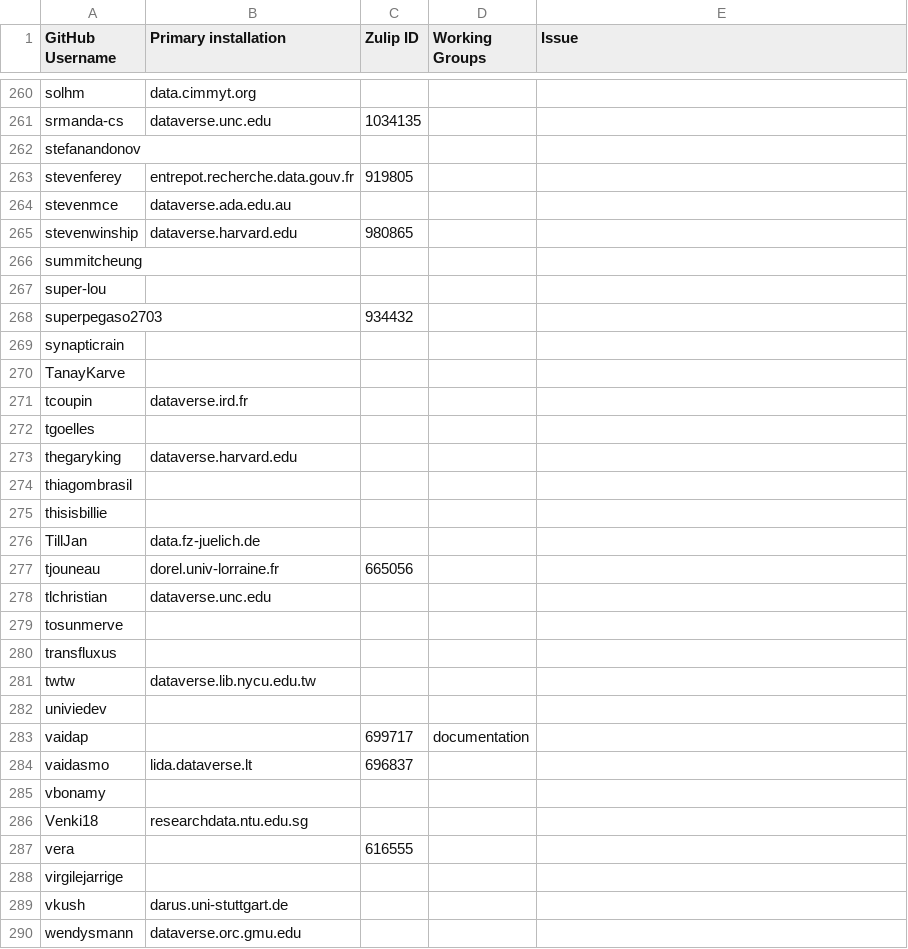
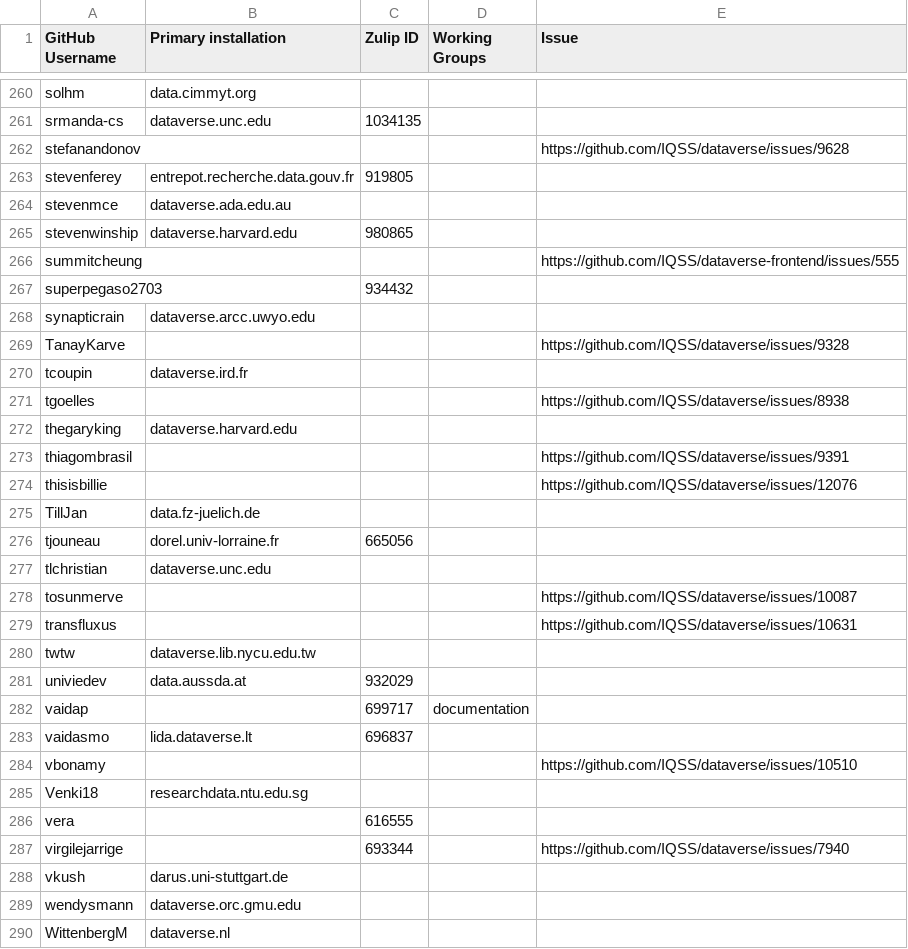
Before and after one commit to gdcc/people.dataverse.org, a TSV file: data/community-members.tsv, drawn as a sheet; only a part is shown, gaps mark what is left out; the shorter side is filled out with more unchanged rows; the diff covers the shown part only.

```diff
--- a/data/community-members.tsv
+++ b/data/community-members.tsv
@@ -261,3 +261,3 @@ solhm	data.cimmyt.org
 srmanda-cs	dataverse.unc.edu	1034135		
-stefanandonov				
+stefanandonov				https://github.com/IQSS/dataverse/issues/9628
 stevenferey	entrepot.recherche.data.gouv.fr	919805		
@@ -265,12 +265,11 @@ stevenmce	dataverse.ada.edu.au
 stevenwinship	dataverse.harvard.edu	980865		
-summitcheung				
-super-lou				
+summitcheung				https://github.com/IQSS/dataverse-frontend/issues/555
 superpegaso2703		934432		
-synapticrain				
-TanayKarve				
+synapticrain	dataverse.arcc.uwyo.edu			
+TanayKarve				https://github.com/IQSS/dataverse/issues/9328
 tcoupin	dataverse.ird.fr			
-tgoelles				
+tgoelles				https://github.com/IQSS/dataverse/issues/8938
 thegaryking	dataverse.harvard.edu			
-thiagombrasil				
-thisisbillie				
+thiagombrasil				https://github.com/IQSS/dataverse/issues/9391
+thisisbillie				https://github.com/IQSS/dataverse/issues/12076
 TillJan	data.fz-juelich.de			
@@ -278,12 +277,12 @@ tjouneau	dorel.univ-lorraine.fr	665056
 tlchristian	dataverse.unc.edu			
-tosunmerve				
-transfluxus				
+tosunmerve				https://github.com/IQSS/dataverse/issues/10087
+transfluxus				https://github.com/IQSS/dataverse/issues/10631
 twtw	dataverse.lib.nycu.edu.tw			
-univiedev				
+univiedev	data.aussda.at	932029		
 vaidap		699717	documentation	
 vaidasmo	lida.dataverse.lt	696837		
-vbonamy				
+vbonamy				https://github.com/IQSS/dataverse/issues/10510
 Venki18	researchdata.ntu.edu.sg			
 vera		616555		
-virgilejarrige				
+virgilejarrige		693344		https://github.com/IQSS/dataverse/issues/7940
 vkush	darus.uni-stuttgart.de			
```
Also changed, not shown: 15 edited cells elsewhere in this file, 1 other file.
